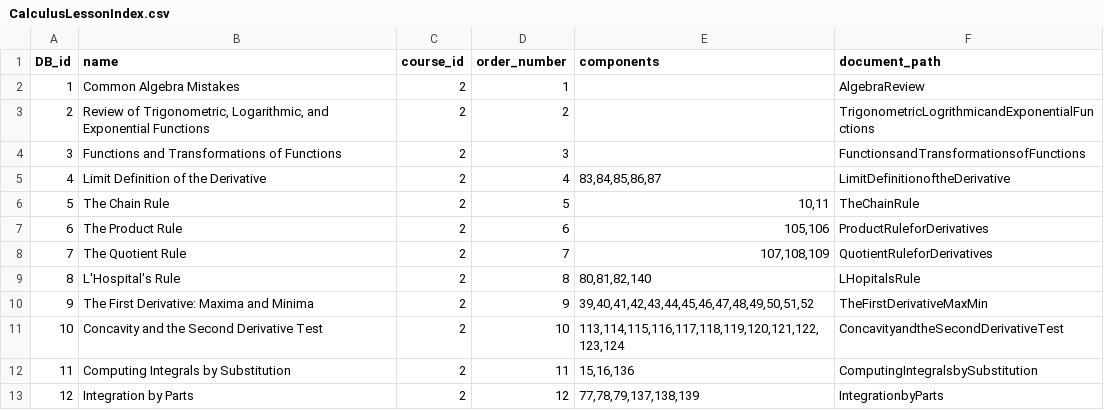
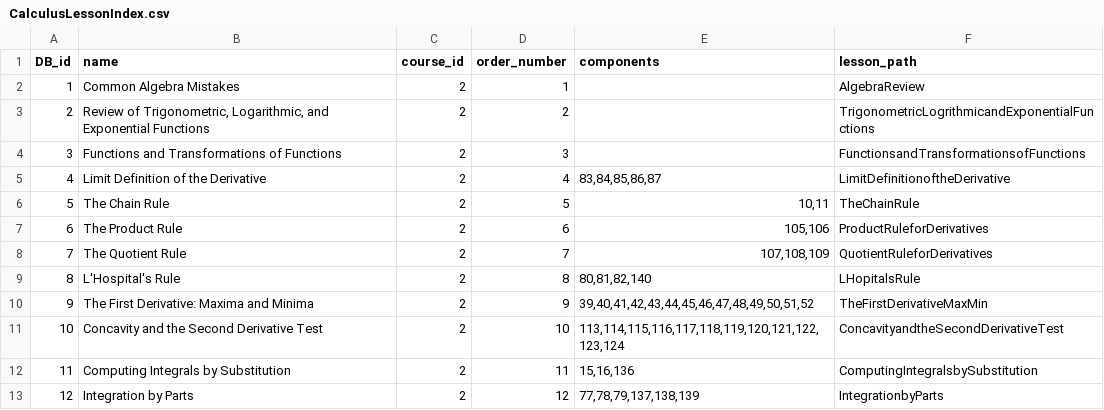
Before and after one commit to learnstream/ls_atomic, a CSV file: lib/tasks/DataFiles/Calculus/CalculusLessonIndex.csv, drawn as a sheet.

```diff
--- a/lib/tasks/DataFiles/Calculus/CalculusLessonIndex.csv
+++ b/lib/tasks/DataFiles/Calculus/CalculusLessonIndex.csv
@@ -1,2 +1,2 @@
-DB_id,name,course_id,order_number,components,document_path
+DB_id,name,course_id,order_number,components,lesson_path
 1,Common Algebra Mistakes,2,1,,AlgebraReview
```
Also changed, not shown: 8 other files.
